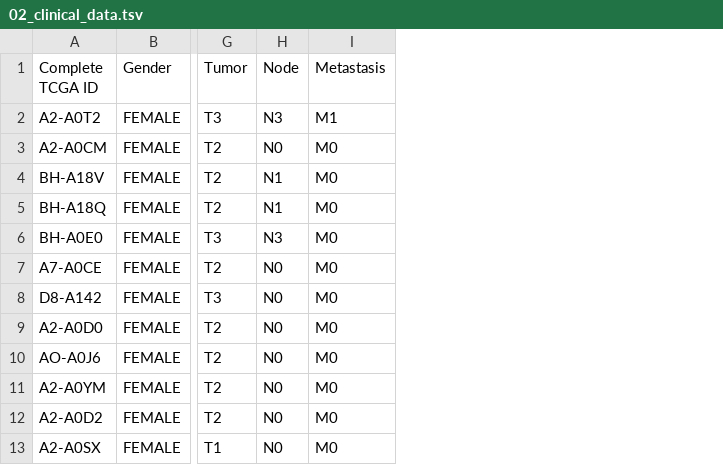
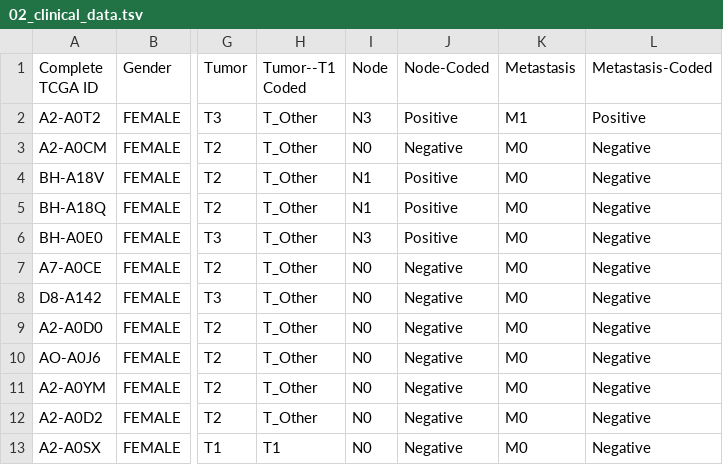
Before and after one commit to rforbiodatascience22/2022_group14_final_project, a TSV file: data/02_clinical_data.tsv, drawn as a sheet; only a part is shown, gaps mark what is left out; the diff names each change by its address in the sheet, - before the commit and + after, or states it on an @@ line.

Commit message:
Changes to cleaning of clinical data

```diff
--- a/data/02_clinical_data.tsv
+++ b/data/02_clinical_data.tsv
+column H (Tumor--T1 Coded), rows 2-13: T_Other | T_Other | T_Other | T_Other | T_Other | T_Other | T_Other | T_Other | T_Other | T_Other | T_Other | T1
+column J (Node-Coded), rows 2-13: Positive | Negative | Positive | Positive | Positive | Negative | Negative | Negative | Negative | Negative | Negative | Negative
+column L (Metastasis-Coded), rows 2-13: Positive | Negative | Negative | Negative | Negative | Negative | Negative | Negative | Negative | Negative | Negative | Negative
```
Also changed, not shown: 1 other file.
